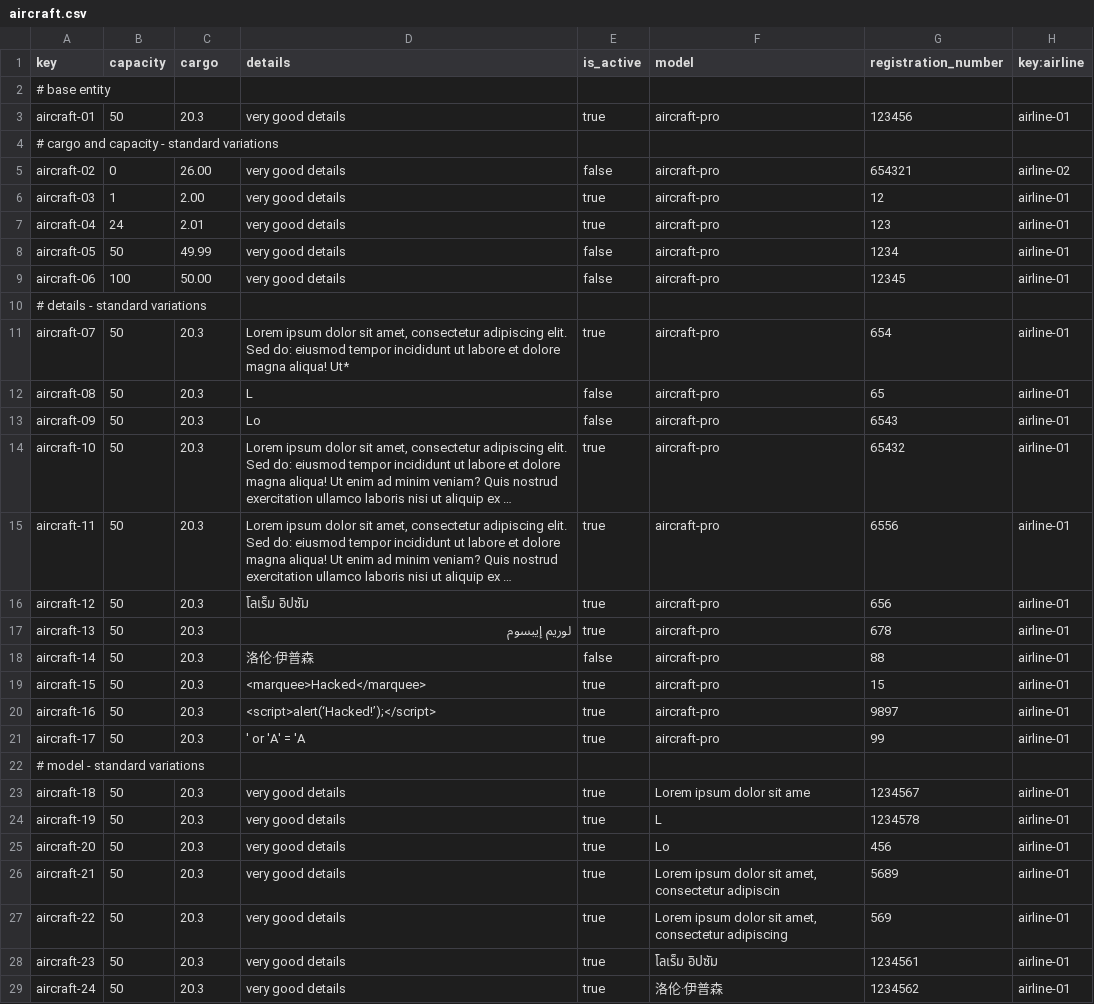
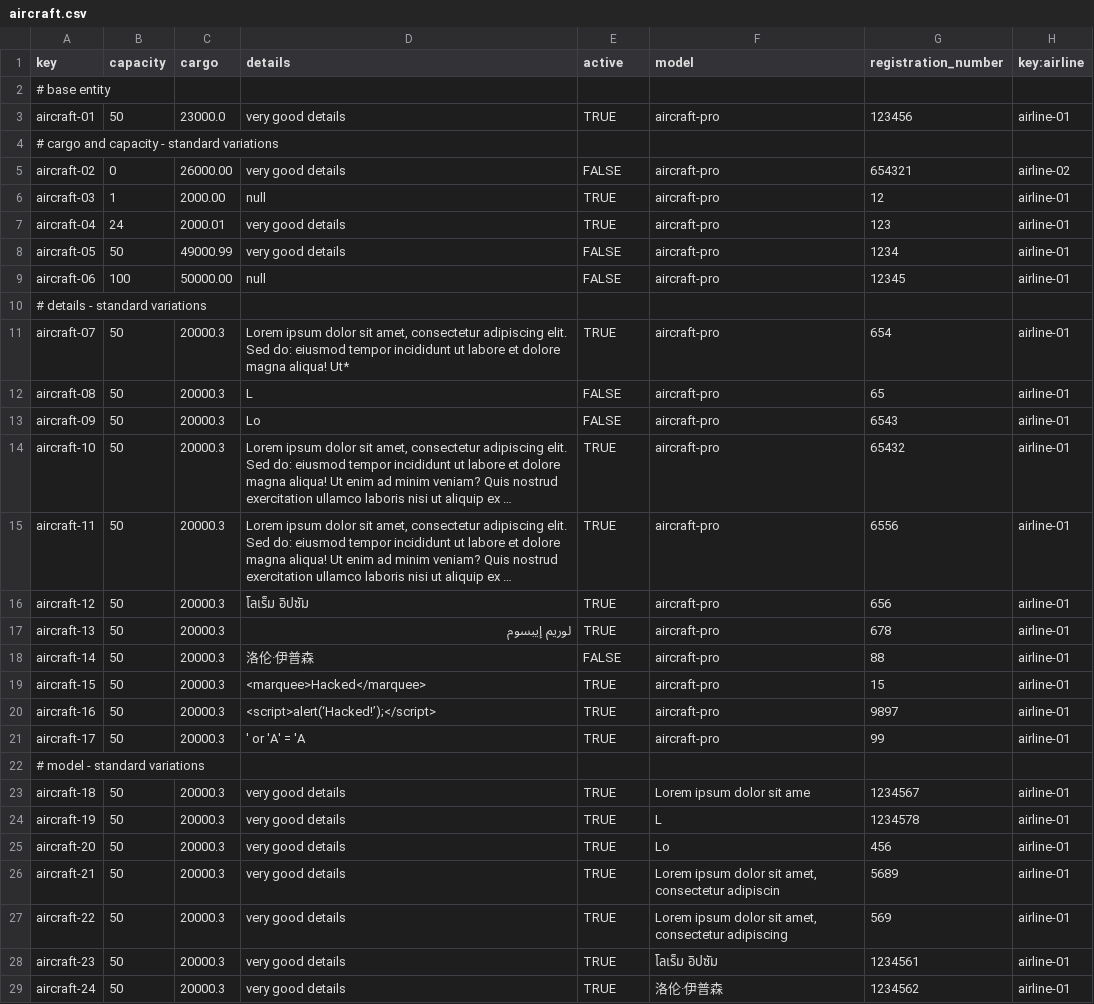
Before and after one commit to aaronma300604/DP2-C01-31, a CSV file: src/main/resources/WEB-INF/data/sample/aircraft.csv, drawn as a sheet; only a part is shown; long unchanged cells end in …; the diff covers the shown part only; the diff names each change by its address in the sheet, - before the commit and + after, or states it on an @@ line.

```diff
--- a/src/main/resources/WEB-INF/data/sample/aircraft.csv
+++ b/src/main/resources/WEB-INF/data/sample/aircraft.csv
-E1: is_active
+E1: active
-C3 (cargo): 20.3
+C3 (cargo): 23000.0
-E3 (active): true
+E3 (active): TRUE
-C5 (cargo): 26.00
+C5 (cargo): 26000.00
-E5 (active): false
+E5 (active): FALSE
-C6 (cargo): 2.00
+C6 (cargo): 2000.00
-D6 (details): very good details
+D6 (details): null
-E6:E7 (active): true
+E6:E7 (active): TRUE
-C7 (cargo): 2.01
+C7 (cargo): 2000.01
-C8 (cargo): 49.99
+C8 (cargo): 49000.99
-E8:E9 (active): false
+E8:E9 (active): FALSE
-C9 (cargo): 50.00
+C9 (cargo): 50000.00
-D9 (details): very good details
+D9 (details): null
-C11:C21 (cargo): 20.3
+C11:C21 (cargo): 20000.3
-E11 (active): true
+E11 (active): TRUE
-E12:E13 (active): false
+E12:E13 (active): FALSE
-E14:E17 (active): true
+E14:E17 (active): TRUE
-E18 (active): false
+E18 (active): FALSE
-E19:E21 (active): true
+E19:E21 (active): TRUE
-C23:C29 (cargo): 20.3
+C23:C29 (cargo): 20000.3
-E23:E29 (active): true
+E23:E29 (active): TRUE
```
Also changed, not shown: 6 edited cells elsewhere in this file, src/main/resources/WEB-INF/data/sample/airline.csv, src/main/resources/WEB-INF/data/sample/airport.csv, 6 other files.
